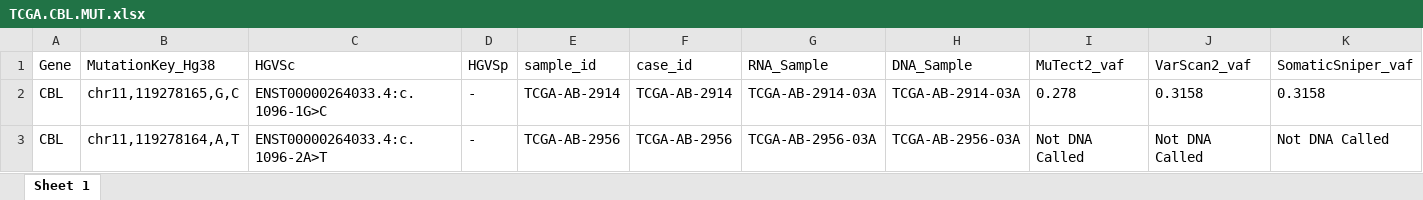
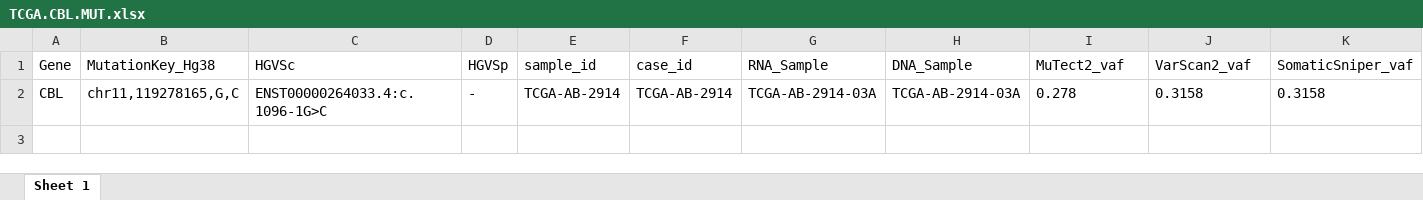
Before and after one commit to JVCervera/SplicingVariantsAML, an Excel workbook: Results/TCGA/SpliceJunction/NormalizedExpression/TCGA.CBL.MUT.xlsx, sheet Sheet 1, drawn as a sheet; only a part is shown; values as stored, in another font and other column widths than the file's, no borders; rows hold the shown columns only; the diff names each change by its address in the sheet, - before the commit and + after, or states it on an @@ line.

```diff
--- a/Results/TCGA/SpliceJunction/NormalizedExpression/TCGA.CBL.MUT.xlsx (sheet Sheet 1)
+++ b/Results/TCGA/SpliceJunction/NormalizedExpression/TCGA.CBL.MUT.xlsx (sheet Sheet 1)
-row 3: CBL | chr11,119278164,A,T | ENST00000264033.4:c.1096-2A>T | - | TCGA-AB-2956 | TCGA-AB-2956 | TCGA-AB-2956-03A | TCGA-AB-2956-03A | Not DNA Called | Not DNA Called | Not DNA Called
```
Also changed, not shown: Results/TCGA/SpliceJunction/NormalizedExpression/TCGA.CBL.xlsx, Results/TCGA/SpliceJunction/NormalizedExpression/TCGA.IDH1.MUT.xlsx, 7 other files.
